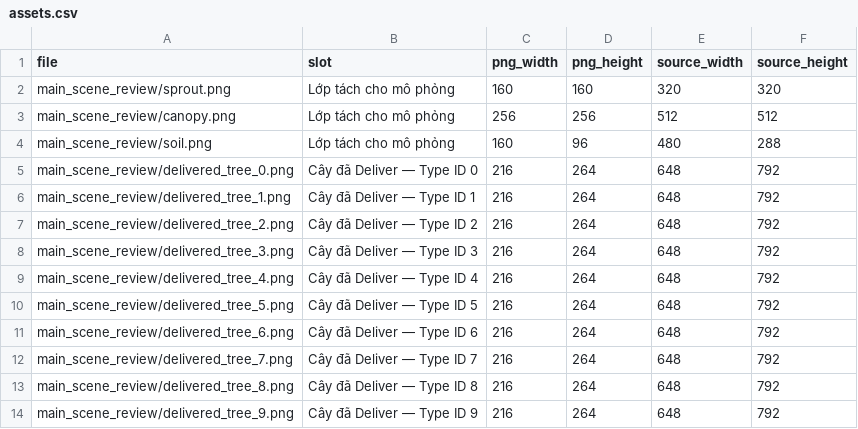
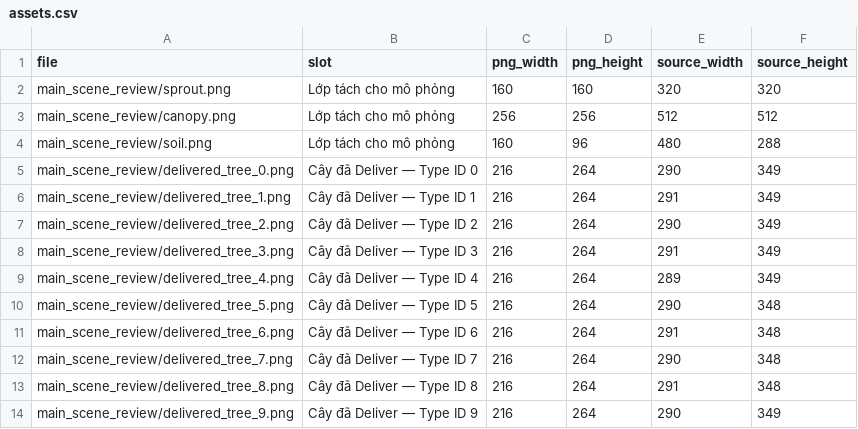
Before and after one commit to Bicuti05/GodotProject, a CSV file: Codex_Work/Asset_SRSP_v1/main_scene_review/assets.csv, drawn as a sheet.

```diff
--- a/Codex_Work/Asset_SRSP_v1/main_scene_review/assets.csv
+++ b/Codex_Work/Asset_SRSP_v1/main_scene_review/assets.csv
@@ -4,11 +4,11 @@ main_scene_review/canopy.png,Lớp tách cho mô phỏng,256,256,512,512
 main_scene_review/soil.png,Lớp tách cho mô phỏng,160,96,480,288
-main_scene_review/delivered_tree_0.png,Cây đã Deliver — Type ID 0,216,264,648,792
-main_scene_review/delivered_tree_1.png,Cây đã Deliver — Type ID 1,216,264,648,792
-main_scene_review/delivered_tree_2.png,Cây đã Deliver — Type ID 2,216,264,648,792
-main_scene_review/delivered_tree_3.png,Cây đã Deliver — Type ID 3,216,264,648,792
-main_scene_review/delivered_tree_4.png,Cây đã Deliver — Type ID 4,216,264,648,792
-main_scene_review/delivered_tree_5.png,Cây đã Deliver — Type ID 5,216,264,648,792
-main_scene_review/delivered_tree_6.png,Cây đã Deliver — Type ID 6,216,264,648,792
-main_scene_review/delivered_tree_7.png,Cây đã Deliver — Type ID 7,216,264,648,792
-main_scene_review/delivered_tree_8.png,Cây đã Deliver — Type ID 8,216,264,648,792
-main_scene_review/delivered_tree_9.png,Cây đã Deliver — Type ID 9,216,264,648,792
+main_scene_review/delivered_tree_0.png,Cây đã Deliver — Type ID 0,216,264,290,349
+main_scene_review/delivered_tree_1.png,Cây đã Deliver — Type ID 1,216,264,291,349
+main_scene_review/delivered_tree_2.png,Cây đã Deliver — Type ID 2,216,264,290,349
+main_scene_review/delivered_tree_3.png,Cây đã Deliver — Type ID 3,216,264,291,349
+main_scene_review/delivered_tree_4.png,Cây đã Deliver — Type ID 4,216,264,289,349
+main_scene_review/delivered_tree_5.png,Cây đã Deliver — Type ID 5,216,264,290,348
+main_scene_review/delivered_tree_6.png,Cây đã Deliver — Type ID 6,216,264,291,348
+main_scene_review/delivered_tree_7.png,Cây đã Deliver — Type ID 7,216,264,290,348
+main_scene_review/delivered_tree_8.png,Cây đã Deliver — Type ID 8,216,264,291,348
+main_scene_review/delivered_tree_9.png,Cây đã Deliver — Type ID 9,216,264,290,349
```
Also changed, not shown: 22 other files.
